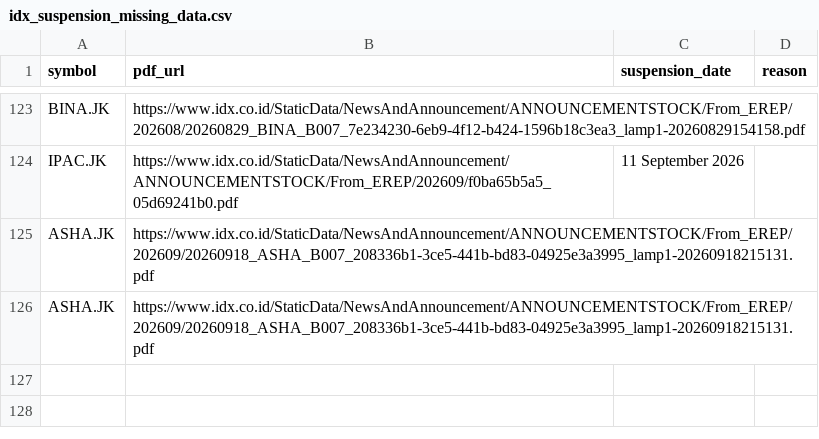
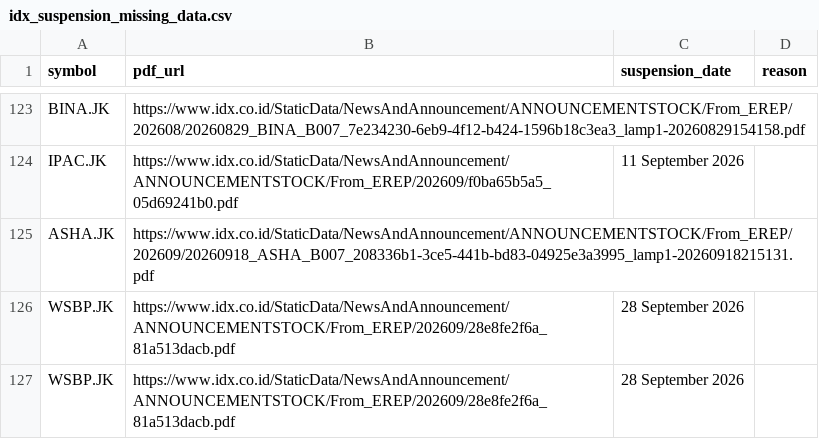
Before and after one commit to supertypeai/sectors_idx_suspension, a CSV file: data_incomplete/idx_suspension_missing_data.csv, drawn as a sheet; only a part is shown, gaps mark what is left out; removed rows and columns are numbered as before the commit, all else as after; the diff names each change by its address in the sheet, - before the commit and + after, or states it on an @@ line.

```diff
--- a/data_incomplete/idx_suspension_missing_data.csv
+++ b/data_incomplete/idx_suspension_missing_data.csv
-row 126: ASHA.JK | https://www.idx.co.id/StaticData/NewsAndAnnouncement/ANNOUNCEMENTSTOCK/From_EREP/202609/20260918_ASHA_B007_208336b1-3ce5-441b-bd83-04925e3a3995_lamp1-20260918215131.pdf
+row 126: WSBP.JK | https://www.idx.co.id/StaticData/NewsAndAnnouncement/ANNOUNCEMENTSTOCK/From_EREP/202609/28e8fe2f6a_81a513dacb.pdf | 28 September 2026
+row 127: WSBP.JK | https://www.idx.co.id/StaticData/NewsAndAnnouncement/ANNOUNCEMENTSTOCK/From_EREP/202609/28e8fe2f6a_81a513dacb.pdf | 28 September 2026
```
